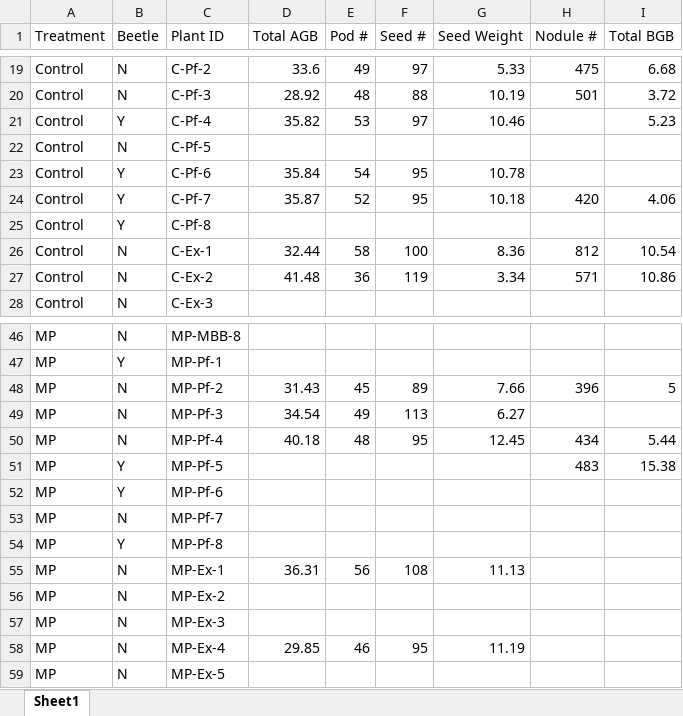
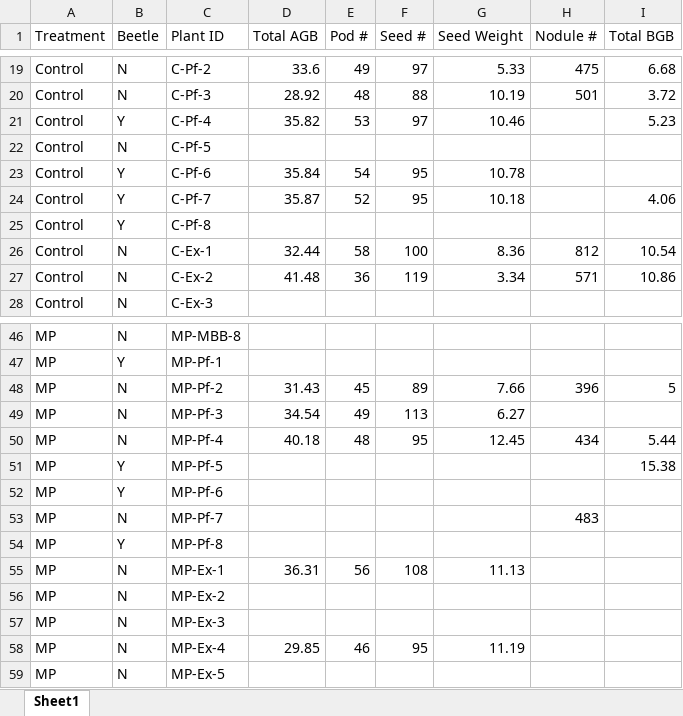
Before and after one commit to ojsarver/Kjuka_MasterThesis, an Excel workbook: su25biomass1.xlsx, sheet Sheet1, drawn as a sheet; only a part is shown, gaps mark what is left out; values as stored, in another font and other column widths than the file's, no borders; the diff names each change by its address in the sheet, - before the commit and + after, or states it on an @@ line.

Commit message:
su25biomass2

```diff
--- a/su25biomass1.xlsx (sheet Sheet1)
+++ b/su25biomass1.xlsx (sheet Sheet1)
-H24 (Nodule #): 420
+H24 (Nodule #): (empty)
-H51 (Nodule #): 483
+H51 (Nodule #): (empty)
-H53 (Nodule #): (empty)
+H53 (Nodule #): 483
```
Also changed, not shown: 3 other files.
